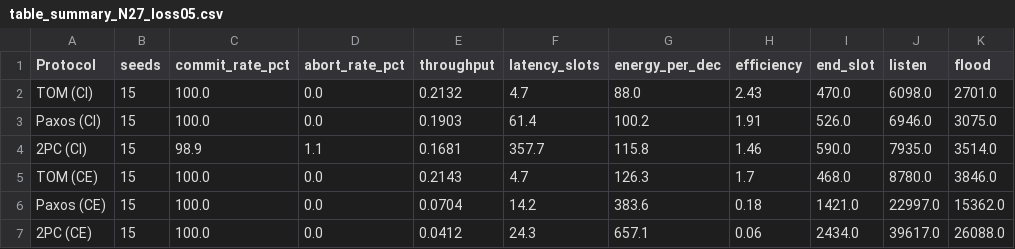
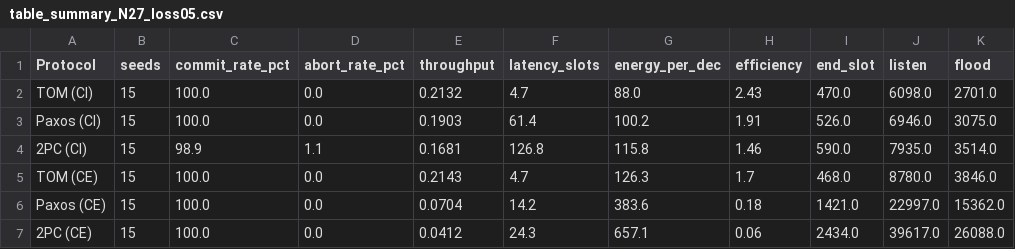
Before and after one commit to sadeqi-ah/ctsim, a CSV file: plots/scalability/table_summary_N27_loss05.csv, drawn as a sheet; only a part is shown; the diff names each change by its address in the sheet, - before the commit and + after, or states it on an @@ line.

Commit message:
Fix stale 2PC-CI latency cell, harden per-slot guard, document energy withdrawal
table_summary_N27_loss05.csv: regenerated from the committed
plots/scalability/results/sweep_summary.csv (blob f1dcaea3) using the formulas
in plot_summary_commit.py. Exactly one cell moves: 2PC (CI) latency_slots
357.7 -> 126.8 (unrounded mean over the 15 seeds: 126.822000). The 71 other
cells reproduce byte-for-byte, so the file was written by that generator and
only the 629a0cd start-slot fix had moved since. Old blob 85cb89c6, new b8fe0ec2.

_common.py: require_per_slot_series accepted a length-1 series, because the
len(s) > 1 ternary substitutes step=[1] for a single row and slot 0 passes the
start check. results/snapshots_{2pc,paxos,tom}.csv are exactly that (78 bytes,
header + one row) and sailed through. Now rejected unconditionally, plus an
optional end_slot parameter so callers can require one row per simulated slot.
Both existing call sites remain valid; passing end_slot is a follow-up.

docs/validation/addition10_withdrawn_energy_artefacts.md: records why the two
amortised-energy CSVs are withdrawn and how to recover them.

```diff
--- a/plots/scalability/table_summary_N27_loss05.csv
+++ b/plots/scalability/table_summary_N27_loss05.csv
-F4 (latency_slots): 357.7
+F4 (latency_slots): 126.8
```
Also changed, not shown: 2 other files.
